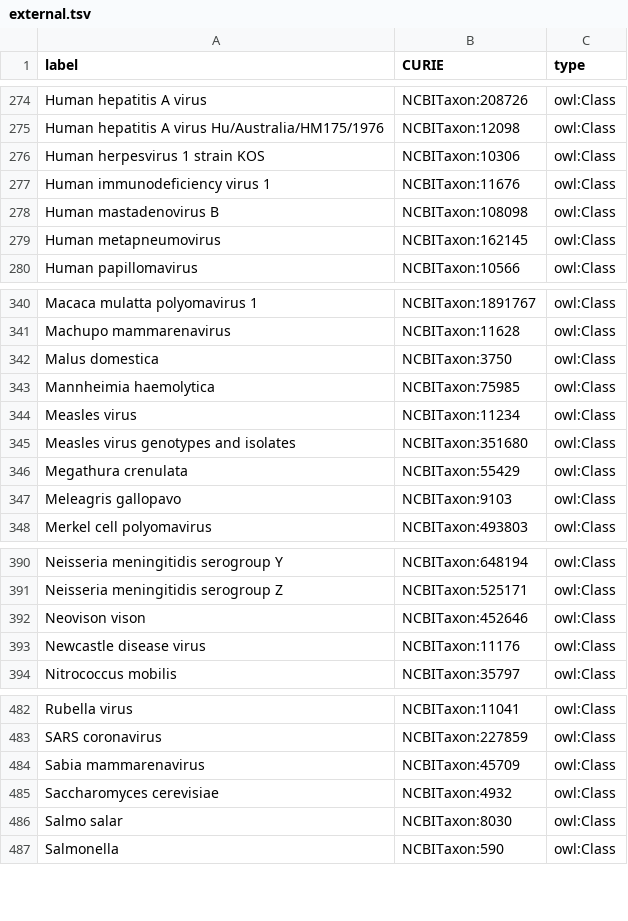
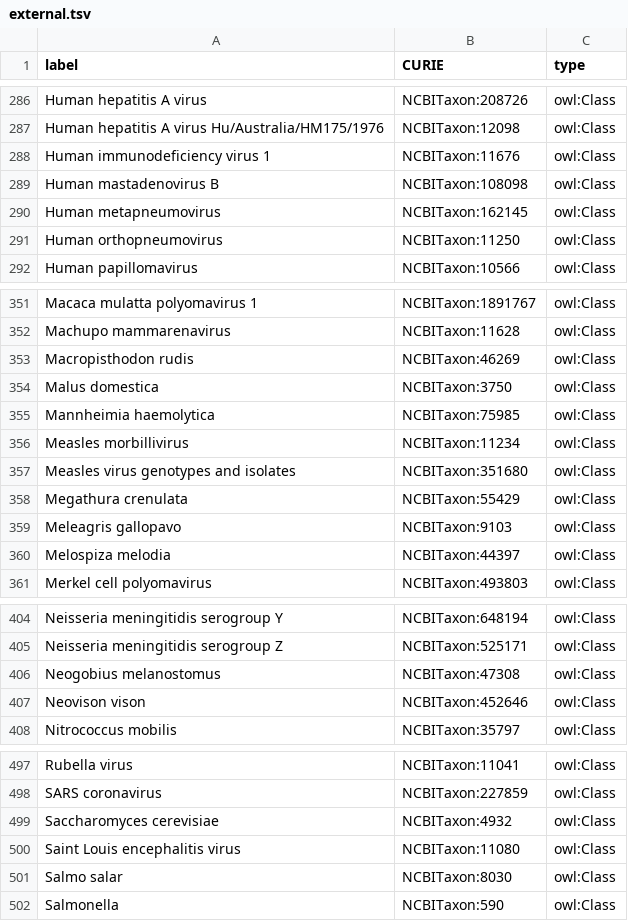
Before and after one commit to IEDB/ONTIE, a TSV file: ontology/external.tsv, drawn as a sheet; only a part is shown, gaps mark what is left out; the diff covers the shown part only.

```diff
--- a/ontology/external.tsv
+++ b/ontology/external.tsv
@@ -275,3 +287,2 @@ Human hepatitis A virus	NCBITaxon:208726	owl:Class
 Human hepatitis A virus Hu/Australia/HM175/1976	NCBITaxon:12098	owl:Class
-Human herpesvirus 1 strain KOS	NCBITaxon:10306	owl:Class
 Human immunodeficiency virus 1	NCBITaxon:11676	owl:Class
@@ -279,2 +290,3 @@ Human mastadenovirus B	NCBITaxon:108098	owl:Class
 Human metapneumovirus	NCBITaxon:162145	owl:Class
+Human orthopneumovirus	NCBITaxon:11250	owl:Class
 Human papillomavirus	NCBITaxon:10566	owl:Class
@@ -341,5 +352,6 @@ Macaca mulatta polyomavirus 1	NCBITaxon:1891767	owl:Class
 Machupo mammarenavirus	NCBITaxon:11628	owl:Class
+Macropisthodon rudis	NCBITaxon:46269	owl:Class
 Malus domestica	NCBITaxon:3750	owl:Class
 Mannheimia haemolytica	NCBITaxon:75985	owl:Class
-Measles virus	NCBITaxon:11234	owl:Class
+Measles morbillivirus	NCBITaxon:11234	owl:Class
 Measles virus genotypes and isolates	NCBITaxon:351680	owl:Class
@@ -347,2 +359,3 @@ Megathura crenulata	NCBITaxon:55429	owl:Class
 Meleagris gallopavo	NCBITaxon:9103	owl:Class
+Melospiza melodia	NCBITaxon:44397	owl:Class
 Merkel cell polyomavirus	NCBITaxon:493803	owl:Class
@@ -391,4 +405,4 @@ Neisseria meningitidis serogroup Y	NCBITaxon:648194	owl:Class
 Neisseria meningitidis serogroup Z	NCBITaxon:525171	owl:Class
+Neogobius melanostomus	NCBITaxon:47308	owl:Class
 Neovison vison	NCBITaxon:452646	owl:Class
-Newcastle disease virus	NCBITaxon:11176	owl:Class
 Nitrococcus mobilis	NCBITaxon:35797	owl:Class
@@ -483,4 +498,4 @@ Rubella virus	NCBITaxon:11041	owl:Class
 SARS coronavirus	NCBITaxon:227859	owl:Class
-Sabia mammarenavirus	NCBITaxon:45709	owl:Class
 Saccharomyces cerevisiae	NCBITaxon:4932	owl:Class
+Saint Louis encephalitis virus	NCBITaxon:11080	owl:Class
 Salmo salar	NCBITaxon:8030	owl:Class
```
Also changed, not shown: 25 added rows, 12 removed rows, 1 moved row and 11 edited cells elsewhere in this file, ontology/index.tsv, 5 other files.
